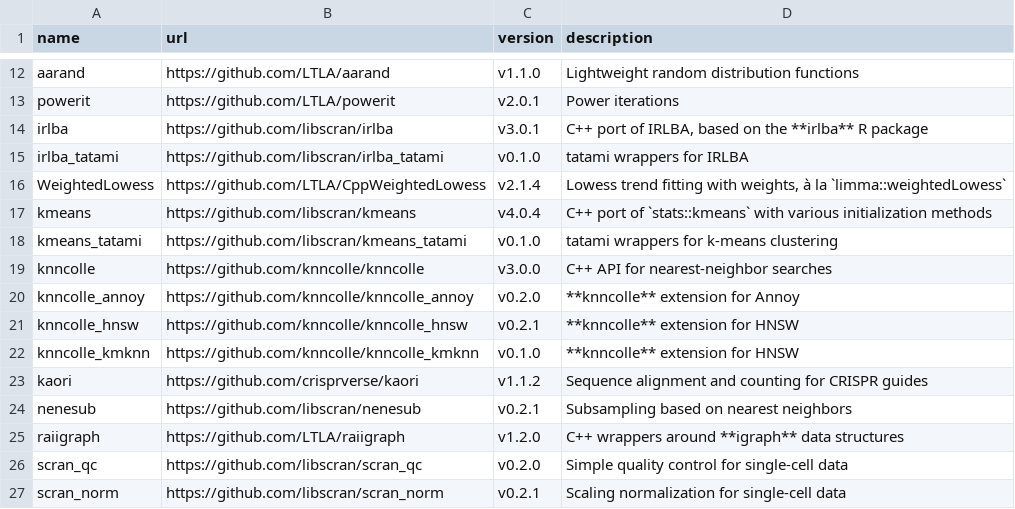
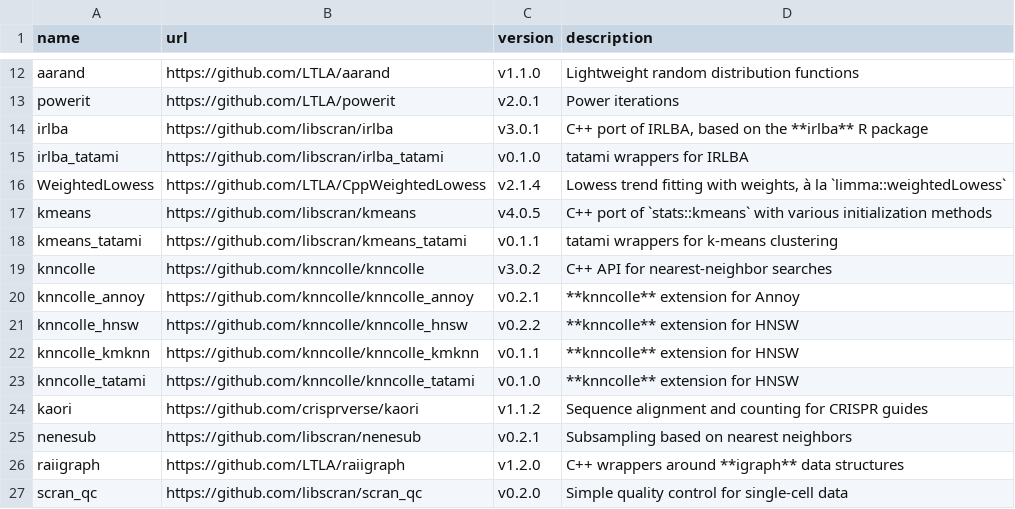
Before and after one commit to LTLA/assorthead, a CSV file: inst/manifest.csv, drawn as a sheet; only a part is shown, gaps mark what is left out; the shorter side is filled out with more unchanged rows.

Commit message:
Updated knncolle and kmeans-related libraries, added kmeans_tatami.

```diff
--- a/inst/manifest.csv
+++ b/inst/manifest.csv
@@ -16,8 +16,9 @@ irlba_tatami,https://github.com/libscran/irlba_tatami,v0.1.0,"tatami wrappers fo
 WeightedLowess,https://github.com/LTLA/CppWeightedLowess,v2.1.4,"Lowess trend fitting with weights, à la `limma::weightedLowess`"
-kmeans,https://github.com/libscran/kmeans,v4.0.4,"C++ port of `stats::kmeans` with various initialization methods"
-kmeans_tatami,https://github.com/libscran/kmeans_tatami,v0.1.0,"tatami wrappers for k-means clustering"
-knncolle,https://github.com/knncolle/knncolle,v3.0.0,"C++ API for nearest-neighbor searches"
-knncolle_annoy,https://github.com/knncolle/knncolle_annoy,v0.2.0,"**knncolle** extension for Annoy"
-knncolle_hnsw,https://github.com/knncolle/knncolle_hnsw,v0.2.1,"**knncolle** extension for HNSW"
-knncolle_kmknn,https://github.com/knncolle/knncolle_kmknn,v0.1.0,"**knncolle** extension for HNSW"
+kmeans,https://github.com/libscran/kmeans,v4.0.5,"C++ port of `stats::kmeans` with various initialization methods"
+kmeans_tatami,https://github.com/libscran/kmeans_tatami,v0.1.1,"tatami wrappers for k-means clustering"
+knncolle,https://github.com/knncolle/knncolle,v3.0.2,"C++ API for nearest-neighbor searches"
+knncolle_annoy,https://github.com/knncolle/knncolle_annoy,v0.2.1,"**knncolle** extension for Annoy"
+knncolle_hnsw,https://github.com/knncolle/knncolle_hnsw,v0.2.2,"**knncolle** extension for HNSW"
+knncolle_kmknn,https://github.com/knncolle/knncolle_kmknn,v0.1.1,"**knncolle** extension for HNSW"
+knncolle_tatami,https://github.com/knncolle/knncolle_tatami,v0.1.0,"**knncolle** extension for HNSW"
 kaori,https://github.com/crisprverse/kaori,v1.1.2,"Sequence alignment and counting for CRISPR guides"
```
Also changed, not shown: 28 other files.
